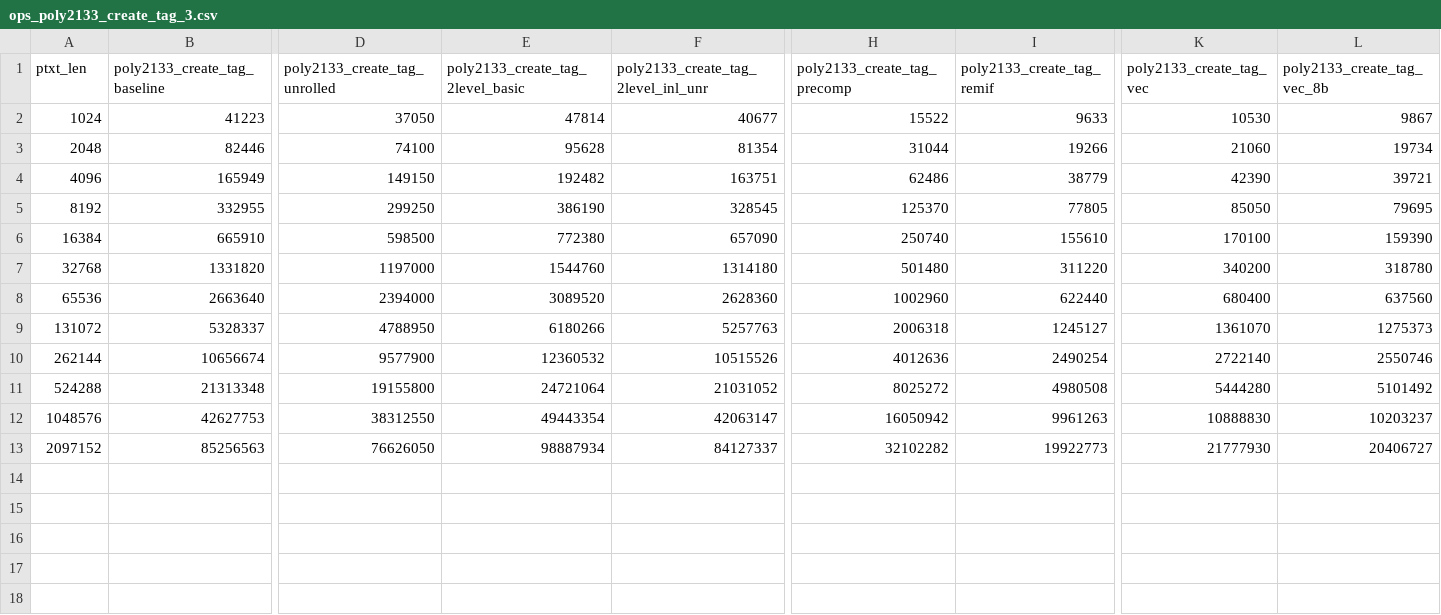
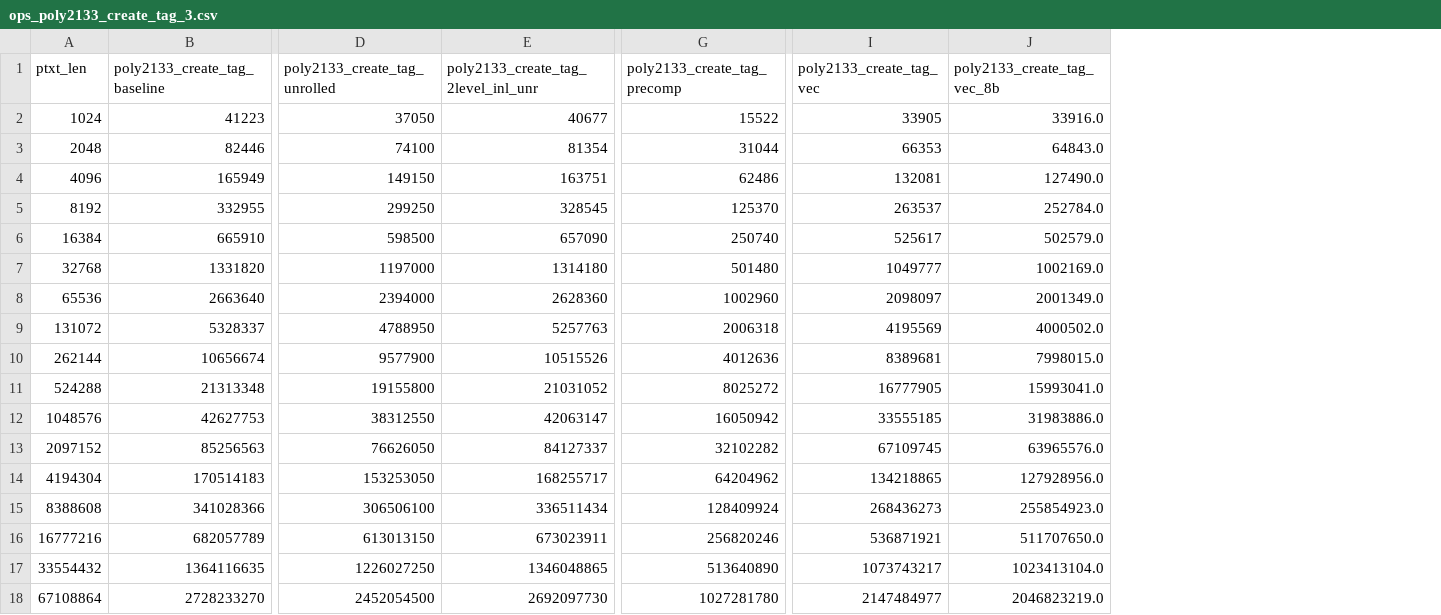
Before and after one commit to GiannisTsagkaropoulos/Chacha20-Poly1305-Optimization, a CSV file: time/poly2133/data/ops_poly2133_create_tag_3.csv, drawn as a sheet; only a part is shown, gaps mark what is left out; removed rows and columns are numbered as before the commit, all else as after; rows hold the shown columns only; the diff names each change by its address in the sheet, - before the commit and + after, or states it on an @@ line.

Commit message:
fix: poly2133 vectorized op computation and benchmark data

```diff
--- a/time/poly2133/data/ops_poly2133_create_tag_3.csv
+++ b/time/poly2133/data/ops_poly2133_create_tag_3.csv
-column E (poly2133_create_tag_2level_basic), rows 2-13: 47814 | 95628 | 192482 | 386190 | 772380 | 1544760 | 3089520 | 6180266 | 12360532 | 24721064 | 49443354 | 98887934
-column I (poly2133_create_tag_remif), rows 2-13: 9633 | 19266 | 38779 | 77805 | 155610 | 311220 | 622440 | 1245127 | 2490254 | 4980508 | 9961263 | 19922773
-I2 (poly2133_create_tag_vec): 10530
+I2 (poly2133_create_tag_vec): 33905
-J2 (poly2133_create_tag_vec_8b): 9867
+J2 (poly2133_create_tag_vec_8b): 33916.0
-I3 (poly2133_create_tag_vec): 21060
+I3 (poly2133_create_tag_vec): 66353
-J3 (poly2133_create_tag_vec_8b): 19734
+J3 (poly2133_create_tag_vec_8b): 64843.0
-I4 (poly2133_create_tag_vec): 42390
+I4 (poly2133_create_tag_vec): 132081
-J4 (poly2133_create_tag_vec_8b): 39721
+J4 (poly2133_create_tag_vec_8b): 127490.0
-I5 (poly2133_create_tag_vec): 85050
+I5 (poly2133_create_tag_vec): 263537
-J5 (poly2133_create_tag_vec_8b): 79695
+J5 (poly2133_create_tag_vec_8b): 252784.0
-I6 (poly2133_create_tag_vec): 170100
+I6 (poly2133_create_tag_vec): 525617
-J6 (poly2133_create_tag_vec_8b): 159390
+J6 (poly2133_create_tag_vec_8b): 502579.0
-I7 (poly2133_create_tag_vec): 340200
+I7 (poly2133_create_tag_vec): 1049777
-J7 (poly2133_create_tag_vec_8b): 318780
+J7 (poly2133_create_tag_vec_8b): 1002169.0
-I8 (poly2133_create_tag_vec): 680400
+I8 (poly2133_create_tag_vec): 2098097
-J8 (poly2133_create_tag_vec_8b): 637560
+J8 (poly2133_create_tag_vec_8b): 2001349.0
-I9 (poly2133_create_tag_vec): 1361070
+I9 (poly2133_create_tag_vec): 4195569
-J9 (poly2133_create_tag_vec_8b): 1275373
+J9 (poly2133_create_tag_vec_8b): 4000502.0
-I10 (poly2133_create_tag_vec): 2722140
+I10 (poly2133_create_tag_vec): 8389681
-J10 (poly2133_create_tag_vec_8b): 2550746
+J10 (poly2133_create_tag_vec_8b): 7998015.0
-I11 (poly2133_create_tag_vec): 5444280
+I11 (poly2133_create_tag_vec): 16777905
-J11 (poly2133_create_tag_vec_8b): 5101492
+J11 (poly2133_create_tag_vec_8b): 15993041.0
-I12 (poly2133_create_tag_vec): 10888830
+I12 (poly2133_create_tag_vec): 33555185
-J12 (poly2133_create_tag_vec_8b): 10203237
+J12 (poly2133_create_tag_vec_8b): 31983886.0
-I13 (poly2133_create_tag_vec): 21777930
+I13 (poly2133_create_tag_vec): 67109745
-J13 (poly2133_create_tag_vec_8b): 20406727
+J13 (poly2133_create_tag_vec_8b): 63965576.0
+row 14: 4194304 | 170514183 | 153253050 | 168255717 | 64204962 | 134218865 | 127928956.0
+row 15: 8388608 | 341028366 | 306506100 | 336511434 | 128409924 | 268436273 | 255854923.0
+row 16: 16777216 | 682057789 | 613013150 | 673023911 | 256820246 | 536871921 | 511707650.0
+row 17: 33554432 | 1364116635 | 1226027250 | 1346048865 | 513640890 | 1073743217 | 1023413104.0
+row 18: 67108864 | 2728233270 | 2452054500 | 2692097730 | 1027281780 | 2147484977 | 2046823219.0
```
Also changed, not shown: time/poly2133/data/cycles_poly2133_create_tag_3.csv, time/poly2133/data/cycles_poly2133_create_tag_3_no_vec.csv, 3 other files.
